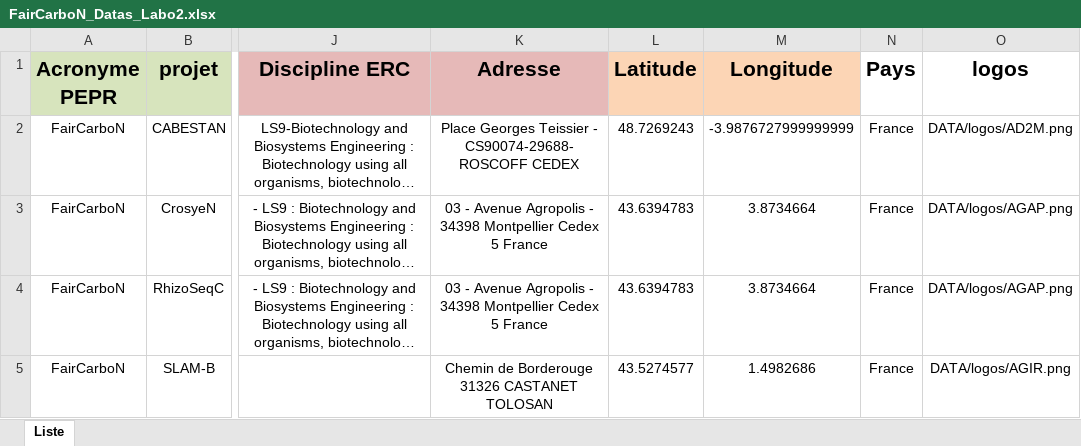
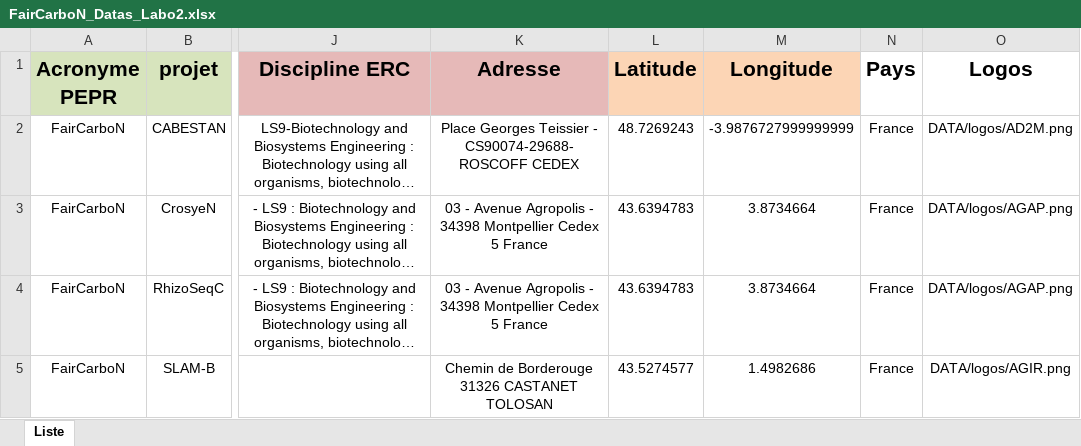
Before and after one commit to faircarbon/FairCarboN_datas, an Excel workbook: Data/FairCarboN_Datas_Labo2.xlsx, sheet Liste, drawn as a sheet; only a part is shown, gaps mark what is left out; long unchanged cells end in …; values as stored, in another font and other column widths than the file's, no borders; the diff names each change by its address in the sheet, - before the commit and + after, or states it on an @@ line.

Commit message:
ajouts logos et tests

```diff
--- a/Data/FairCarboN_Datas_Labo2.xlsx (sheet Liste)
+++ b/Data/FairCarboN_Datas_Labo2.xlsx (sheet Liste)
-O1: logos
+O1: Logos
```
Also changed, not shown: 25 other files.
